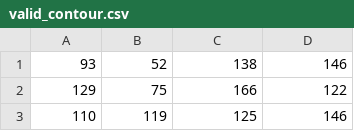
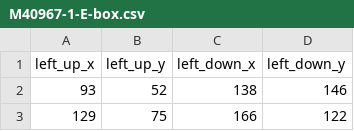
Before and after one commit to avni971/Image_proc_final, a CSV file: M40967-1-E-box.csv (was valid_contour.csv), drawn as a sheet; only a part is shown; the shorter side is filled out with more unchanged rows.

```diff
--- a/valid_contour.csv
+++ b/M40967-1-E-box.csv
@@ -1 +1,2 @@
+left_up_x,left_up_y,left_down_x,left_down_y
 93,52,138,146
```
Also changed, not shown: 13 other files.
